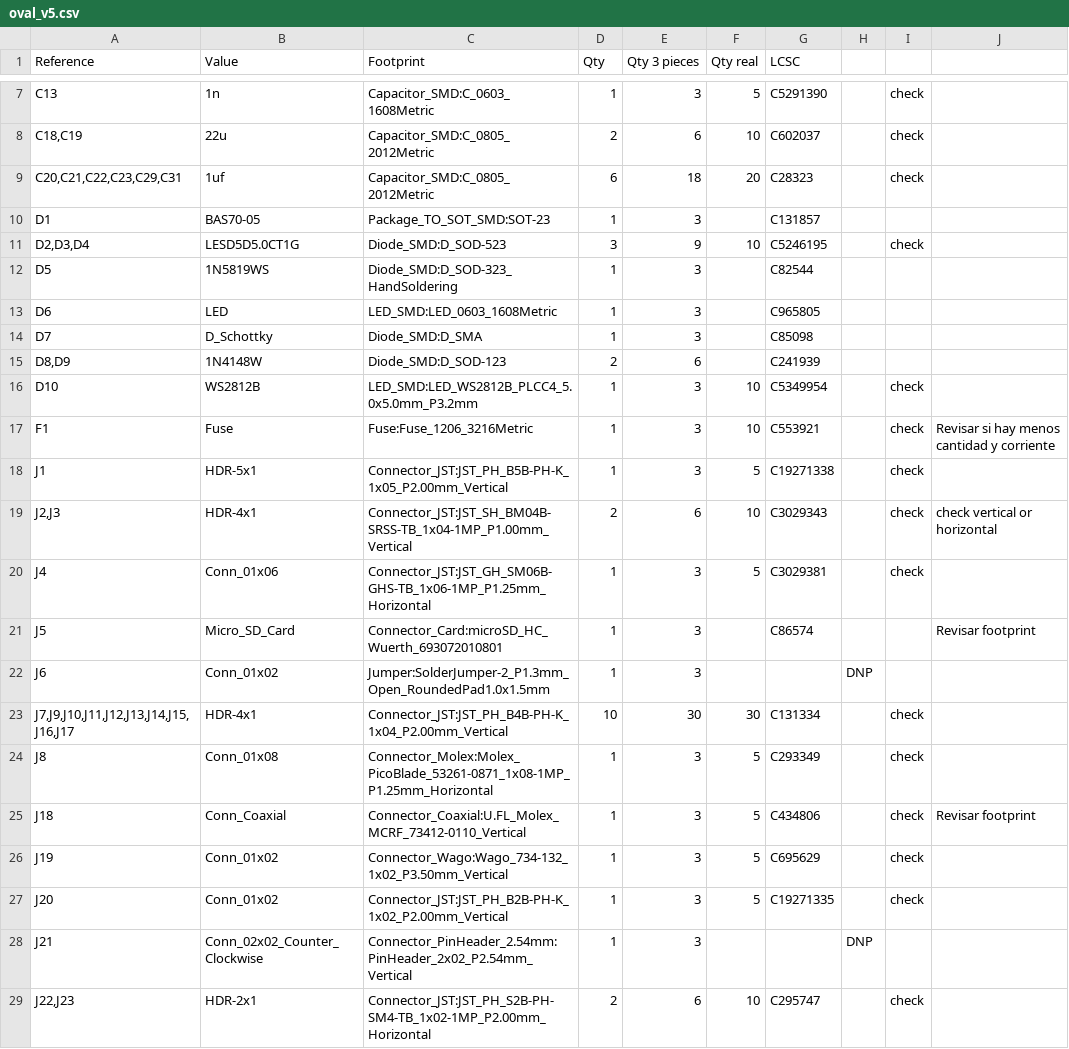
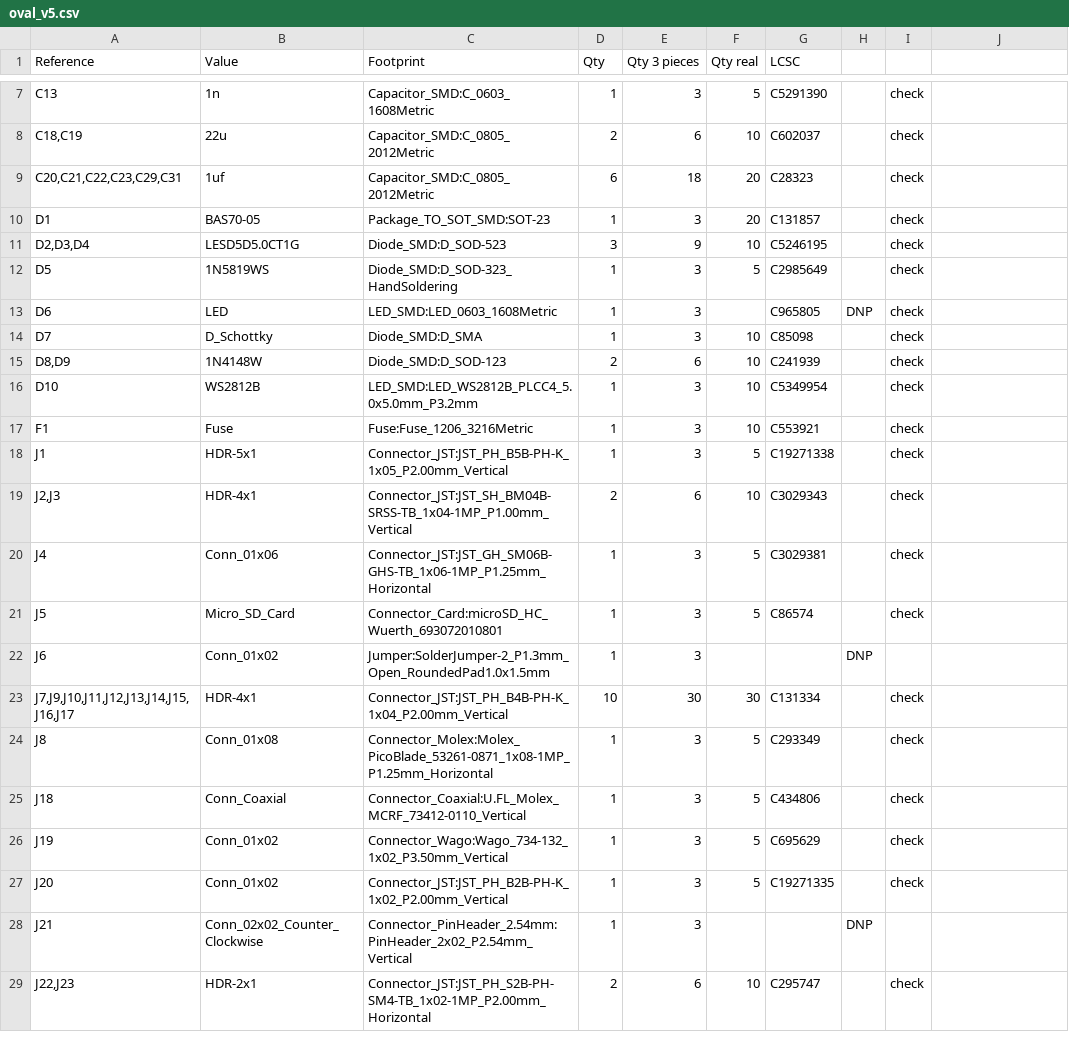
Before and after one commit to NoelGaspar/cinnda_oval_hardware, a CSV file: board/Output_files/oval_v5.csv, drawn as a sheet; only a part is shown, gaps mark what is left out; the diff covers the shown part only.

```diff
--- a/board/Output_files/oval_v5.csv
+++ b/board/Output_files/oval_v5.csv
@@ -9,14 +9,14 @@ C13,1n,Capacitor_SMD:C_0603_1608Metric,1,3,5,C5291390,,check,
 "C20,C21,C22,C23,C29,C31",1uf,Capacitor_SMD:C_0805_2012Metric,6,18,20,C28323,,check,
-D1,BAS70-05,Package_TO_SOT_SMD:SOT-23,1,3,,C131857,,,
+D1,BAS70-05,Package_TO_SOT_SMD:SOT-23,1,3,20,C131857,,check,
 "D2,D3,D4",LESD5D5.0CT1G,Diode_SMD:D_SOD-523,3,9,10,C5246195,,check,
-D5,1N5819WS,Diode_SMD:D_SOD-323_HandSoldering,1,3,,C82544,,,
-D6,LED,LED_SMD:LED_0603_1608Metric,1,3,,C965805,,,
-D7,D_Schottky,Diode_SMD:D_SMA,1,3,,C85098,,,
-"D8,D9",1N4148W,Diode_SMD:D_SOD-123,2,6,,C241939,,,
+D5,1N5819WS,Diode_SMD:D_SOD-323_HandSoldering,1,3,5,C2985649,,check,
+D6,LED,LED_SMD:LED_0603_1608Metric,1,3,,C965805,DNP,check,
+D7,D_Schottky,Diode_SMD:D_SMA,1,3,10,C85098,,check,
+"D8,D9",1N4148W,Diode_SMD:D_SOD-123,2,6,10,C241939,,check,
 D10,WS2812B,LED_SMD:LED_WS2812B_PLCC4_5.0x5.0mm_P3.2mm,1,3,10,C5349954,,check,
-F1,Fuse,Fuse:Fuse_1206_3216Metric,1,3,10,C553921,,check,Revisar si hay menos cantidad y corriente
+F1,Fuse,Fuse:Fuse_1206_3216Metric,1,3,10,C553921,,check,
 J1,HDR-5x1,Connector_JST:JST_PH_B5B-PH-K_1x05_P2.00mm_Vertical,1,3,5,C19271338,,check,
-"J2,J3",HDR-4x1,Connector_JST:JST_SH_BM04B-SRSS-TB_1x04-1MP_P1.00mm_Vertical,2,6,10,C3029343,,check,check vertical or horizontal
+"J2,J3",HDR-4x1,Connector_JST:JST_SH_BM04B-SRSS-TB_1x04-1MP_P1.00mm_Vertical,2,6,10,C3029343,,check,
 J4,Conn_01x06,Connector_JST:JST_GH_SM06B-GHS-TB_1x06-1MP_P1.25mm_Horizontal,1,3,5,C3029381,,check,
-J5,Micro_SD_Card,Connector_Card:microSD_HC_Wuerth_693072010801,1,3,,C86574,,,Revisar footprint
+J5,Micro_SD_Card,Connector_Card:microSD_HC_Wuerth_693072010801,1,3,5,C86574,,check,
 J6,Conn_01x02,Jumper:SolderJumper-2_P1.3mm_Open_RoundedPad1.0x1.5mm,1,3,,,DNP,,
@@ -24,3 +24,3 @@ J6,Conn_01x02,Jumper:SolderJumper-2_P1.3mm_Open_RoundedPad1.0x1.5mm,1,3,,,DNP,,
 J8,Conn_01x08,Connector_Molex:Molex_PicoBlade_53261-0871_1x08-1MP_P1.25mm_Horizontal,1,3,5,C293349,,check,
-J18,Conn_Coaxial,Connector_Coaxial:U.FL_Molex_MCRF_73412-0110_Vertical,1,3,5,C434806,,check,Revisar footprint
+J18,Conn_Coaxial,Connector_Coaxial:U.FL_Molex_MCRF_73412-0110_Vertical,1,3,5,C434806,,check,
 J19,Conn_01x02,Connector_Wago:Wago_734-132_1x02_P3.50mm_Vertical,1,3,5,C695629,,check,
```
Also changed, not shown: 28 edited cells elsewhere in this file, 5 other files.
